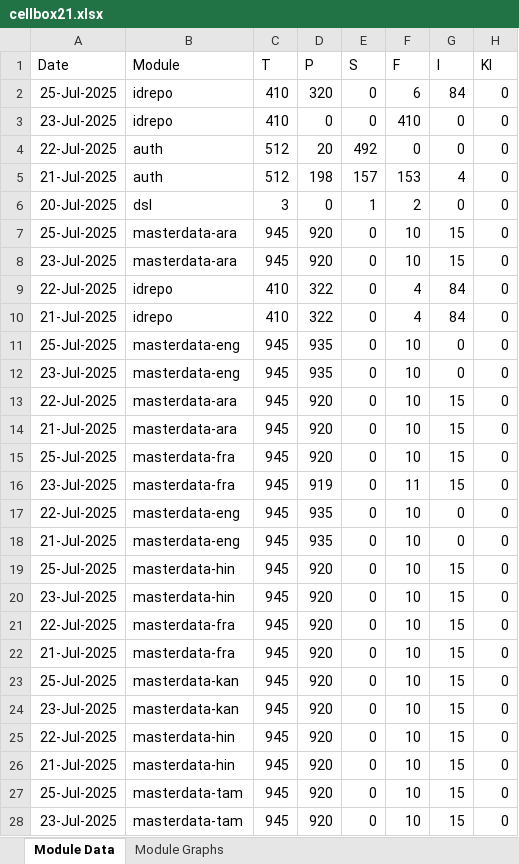
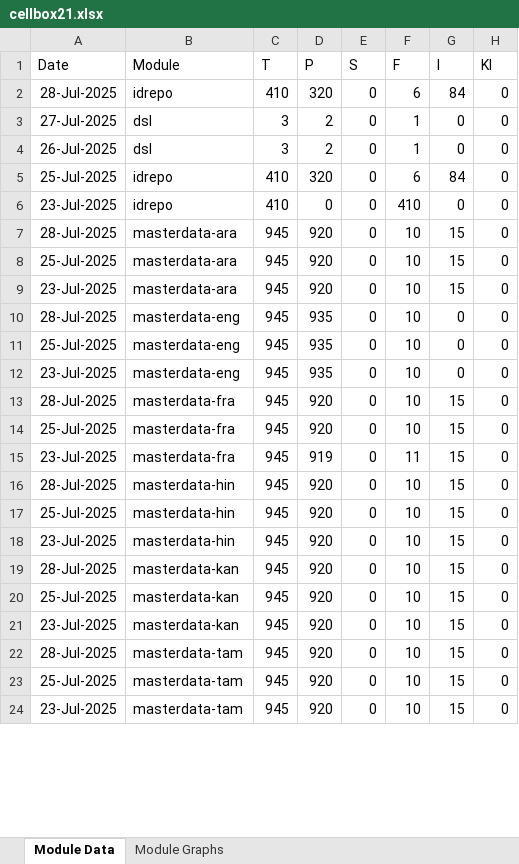
Before and after one commit to mosip/mosip-labs, an Excel workbook: minio-report-tracker/xlxs/cellbox21.xlsx, sheet Module Data, drawn as a sheet; only a part is shown; values as stored, in another font and other column widths than the file's, no borders; removed rows and columns are numbered as before the commit, all else as after; the diff covers the shown part only; the diff names each change by its address in the sheet, - before the commit and + after, or states it on an @@ line.

```diff
--- a/minio-report-tracker/xlxs/cellbox21.xlsx (sheet Module Data)
+++ b/minio-report-tracker/xlxs/cellbox21.xlsx (sheet Module Data)
+row 2: 28-Jul-2025 | idrepo | 410 | 320 | 0 | 6 | 84 | 0
+row 3: 27-Jul-2025 | dsl | 3 | 2 | 0 | 1 | 0 | 0
+row 4: 26-Jul-2025 | dsl | 3 | 2 | 0 | 1 | 0 | 0
-row 4: 22-Jul-2025 | auth | 512 | 20 | 492 | 0 | 0 | 0
-row 5: 21-Jul-2025 | auth | 512 | 198 | 157 | 153 | 4 | 0
-row 6: 20-Jul-2025 | dsl | 3 | 0 | 1 | 2 | 0 | 0
+row 7: 28-Jul-2025 | masterdata-ara | 945 | 920 | 0 | 10 | 15 | 0
-row 9: 22-Jul-2025 | idrepo | 410 | 322 | 0 | 4 | 84 | 0
-row 10: 21-Jul-2025 | idrepo | 410 | 322 | 0 | 4 | 84 | 0
+row 10: 28-Jul-2025 | masterdata-eng | 945 | 935 | 0 | 10 | 0 | 0
-A13 (Date): 22-Jul-2025
+A13 (Date): 28-Jul-2025
-B13 (Module): masterdata-ara
+B13 (Module): masterdata-fra
-row 14: 21-Jul-2025 | masterdata-ara | 945 | 920 | 0 | 10 | 15 | 0
-A16 (Date): 22-Jul-2025
+A16 (Date): 28-Jul-2025
-B16 (Module): masterdata-eng
+B16 (Module): masterdata-hin
-D16 (P): 935
+D16 (P): 920
-G16 (I): 0
+G16 (I): 15
-row 18: 21-Jul-2025 | masterdata-eng | 945 | 935 | 0 | 10 | 0 | 0
-A19 (Date): 22-Jul-2025
+A19 (Date): 28-Jul-2025
-B19 (Module): masterdata-fra
+B19 (Module): masterdata-kan
-row 22: 21-Jul-2025 | masterdata-fra | 945 | 920 | 0 | 10 | 15 | 0
-A22 (Date): 22-Jul-2025
+A22 (Date): 28-Jul-2025
-B22 (Module): masterdata-hin
+B22 (Module): masterdata-tam
-row 26: 21-Jul-2025 | masterdata-hin | 945 | 920 | 0 | 10 | 15 | 0
```
Also changed, not shown: 4 added rows, 12 removed rows and 1 moved row elsewhere in this sheet, charts or pictures, minio-report-tracker/xlxs/dev1.xlsx, minio-report-tracker/xlxs/dev3.xlsx, 13 other files.
